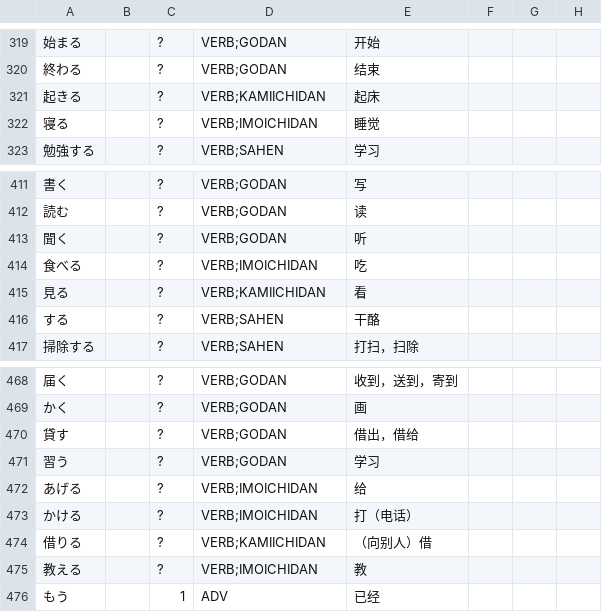
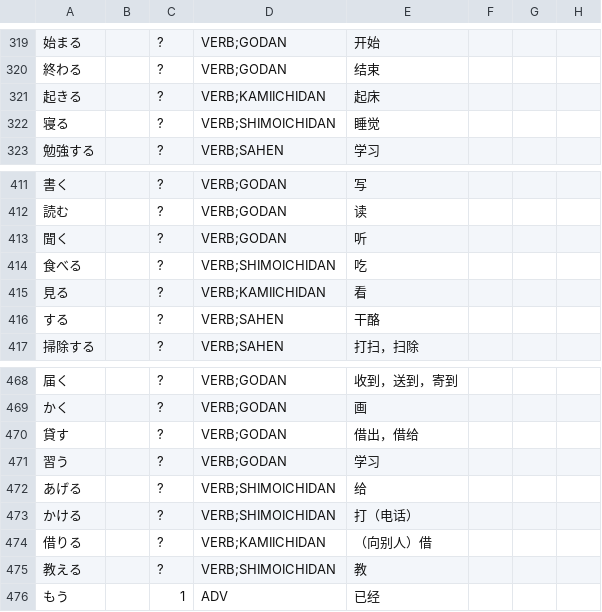
Before and after one commit to poifuture/poigoi, a CSV file: app/spider/BiaozhunRibenyuInput.csv, drawn as a sheet; only a part is shown, gaps mark what is left out; the diff names each change by its address in the sheet, - before the commit and + after, or states it on an @@ line.

Commit message:
fix shimoichidan

```diff
--- a/app/spider/BiaozhunRibenyuInput.csv
+++ b/app/spider/BiaozhunRibenyuInput.csv
-D322: VERB;IMOICHIDAN
+D322: VERB;SHIMOICHIDAN
-D414: VERB;IMOICHIDAN
+D414: VERB;SHIMOICHIDAN
-D472:D473: VERB;IMOICHIDAN
+D472:D473: VERB;SHIMOICHIDAN
-D475: VERB;IMOICHIDAN
+D475: VERB;SHIMOICHIDAN
```
Also changed, not shown: 2 other files.
